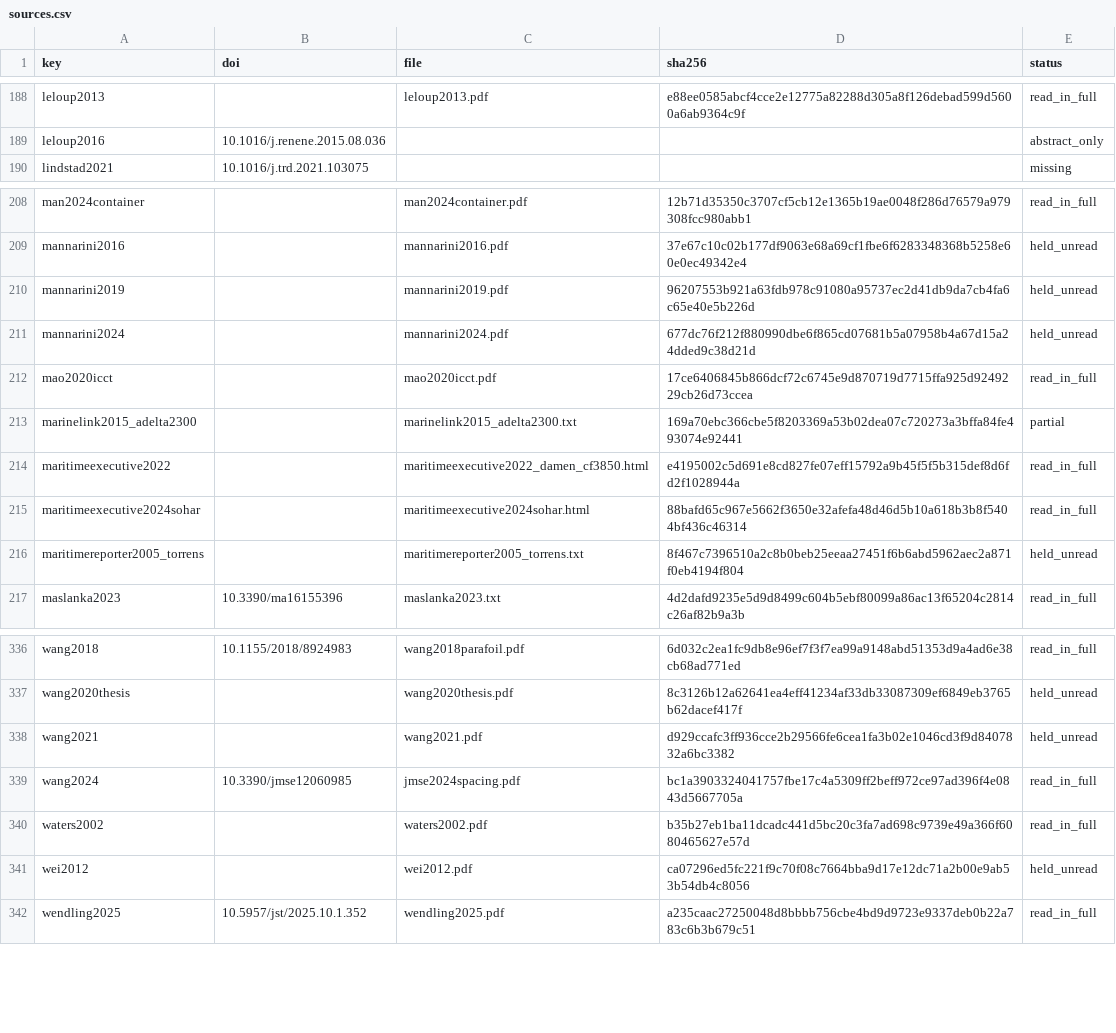
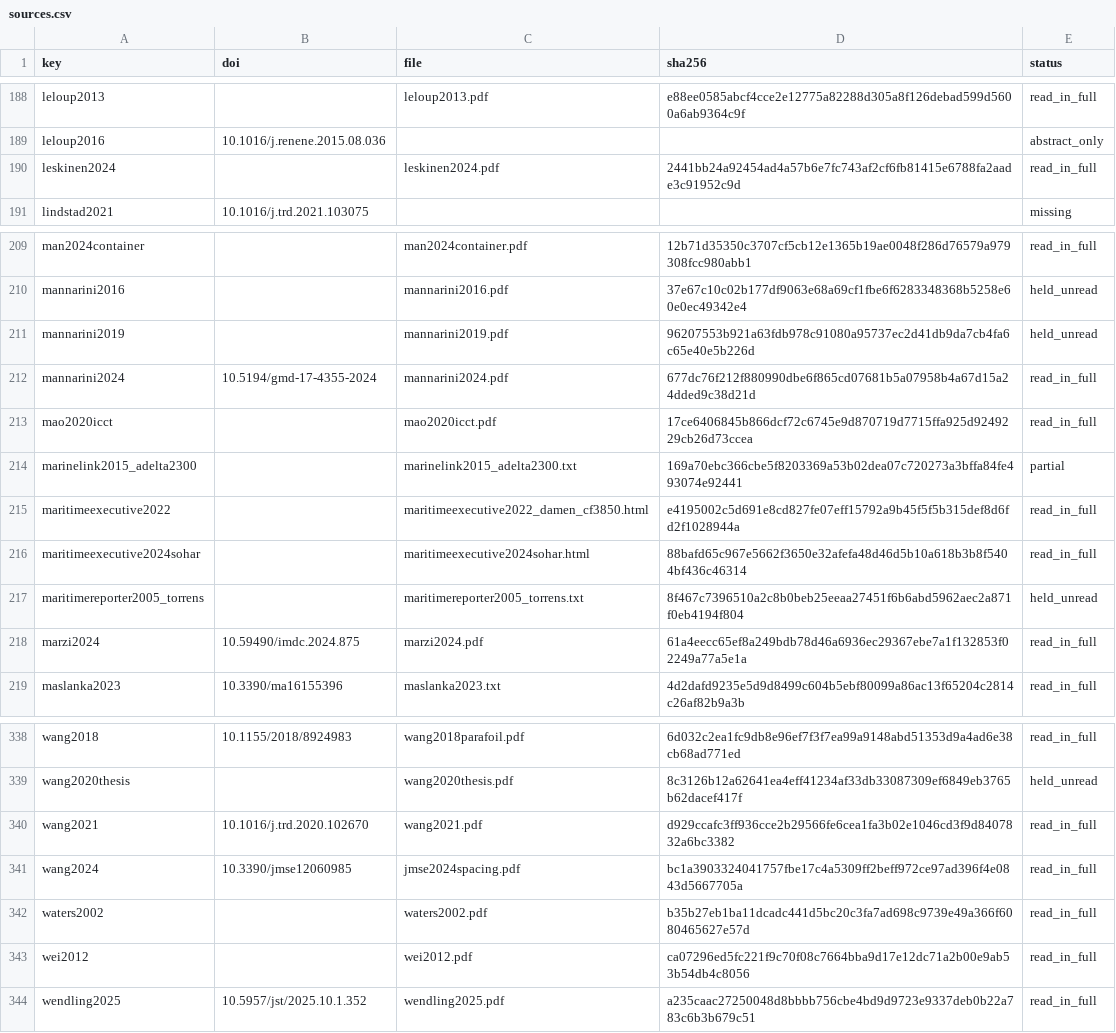
Before and after one commit to 1-Bart-1/WindShipOpt.jl, a CSV file: paper/sources.csv, drawn as a sheet; only a part is shown, gaps mark what is left out.

```diff
--- a/paper/sources.csv
+++ b/paper/sources.csv
@@ -189,2 +189,3 @@ leloup2013,,leloup2013.pdf,e88ee0585abcf4cce2e12775a82288d305a8f126debad599d5600
 leloup2016,10.1016/j.renene.2015.08.036,,,abstract_only
+leskinen2024,,leskinen2024.pdf,2441bb24a92454ad4a57b6e7fc743af2cf6fb81415e6788fa2aade3c91952c9d,read_in_full
 lindstad2021,10.1016/j.trd.2021.103075,,,missing
@@ -210,3 +211,3 @@ mannarini2016,,mannarini2016.pdf,37e67c10c02b177df9063e68a69cf1fbe6f6283348368b5
 mannarini2019,,mannarini2019.pdf,96207553b921a63fdb978c91080a95737ec2d41db9da7cb4fa6c65e40e5b226d,held_unread
-mannarini2024,,mannarini2024.pdf,677dc76f212f880990dbe6f865cd07681b5a07958b4a67d15a24dded9c38d21d,held_unread
+mannarini2024,10.5194/gmd-17-4355-2024,mannarini2024.pdf,677dc76f212f880990dbe6f865cd07681b5a07958b4a67d15a24dded9c38d21d,read_in_full
 mao2020icct,,mao2020icct.pdf,17ce6406845b866dcf72c6745e9d870719d7715ffa925d9249229cb26d73ccea,read_in_full
@@ -216,2 +217,3 @@ maritimeexecutive2024sohar,,maritimeexecutive2024sohar.html,88bafd65c967e5662f36
 maritimereporter2005_torrens,,maritimereporter2005_torrens.txt,8f467c7396510a2c8b0beb25eeaa27451f6b6abd5962aec2a871f0eb4194f804,held_unread
+marzi2024,10.59490/imdc.2024.875,marzi2024.pdf,61a4eecc65ef8a249bdb78d46a6936ec29367ebe7a1f132853f02249a77a5e1a,read_in_full
 maslanka2023,10.3390/ma16155396,maslanka2023.txt,4d2dafd9235e5d9d8499c604b5ebf80099a86ac13f65204c2814c26af82b9a3b,read_in_full
@@ -337,6 +339,6 @@ wang2018,10.1155/2018/8924983,wang2018parafoil.pdf,6d032c2ea1fc9db8e96ef7f3f7ea9
 wang2020thesis,,wang2020thesis.pdf,8c3126b12a62641ea4eff41234af33db33087309ef6849eb3765b62dacef417f,held_unread
-wang2021,,wang2021.pdf,d929ccafc3ff936cce2b29566fe6cea1fa3b02e1046cd3f9d8407832a6bc3382,held_unread
+wang2021,10.1016/j.trd.2020.102670,wang2021.pdf,d929ccafc3ff936cce2b29566fe6cea1fa3b02e1046cd3f9d8407832a6bc3382,read_in_full
 wang2024,10.3390/jmse12060985,jmse2024spacing.pdf,bc1a3903324041757fbe17c4a5309ff2beff972ce97ad396f4e0843d5667705a,read_in_full
 waters2002,,waters2002.pdf,b35b27eb1ba11dcadc441d5bc20c3fa7ad698c9739e49a366f6080465627e57d,read_in_full
-wei2012,,wei2012.pdf,ca07296ed5fc221f9c70f08c7664bba9d17e12dc71a2b00e9ab53b54db4c8056,held_unread
+wei2012,,wei2012.pdf,ca07296ed5fc221f9c70f08c7664bba9d17e12dc71a2b00e9ab53b54db4c8056,read_in_full
 wendling2025,10.5957/jst/2025.10.1.352,wendling2025.pdf,a235caac27250048d8bbbb756cbe4bd9d9723e9337deb0b22a783c6b3b679c51,read_in_full
```
Also changed, not shown: 9 other files.
